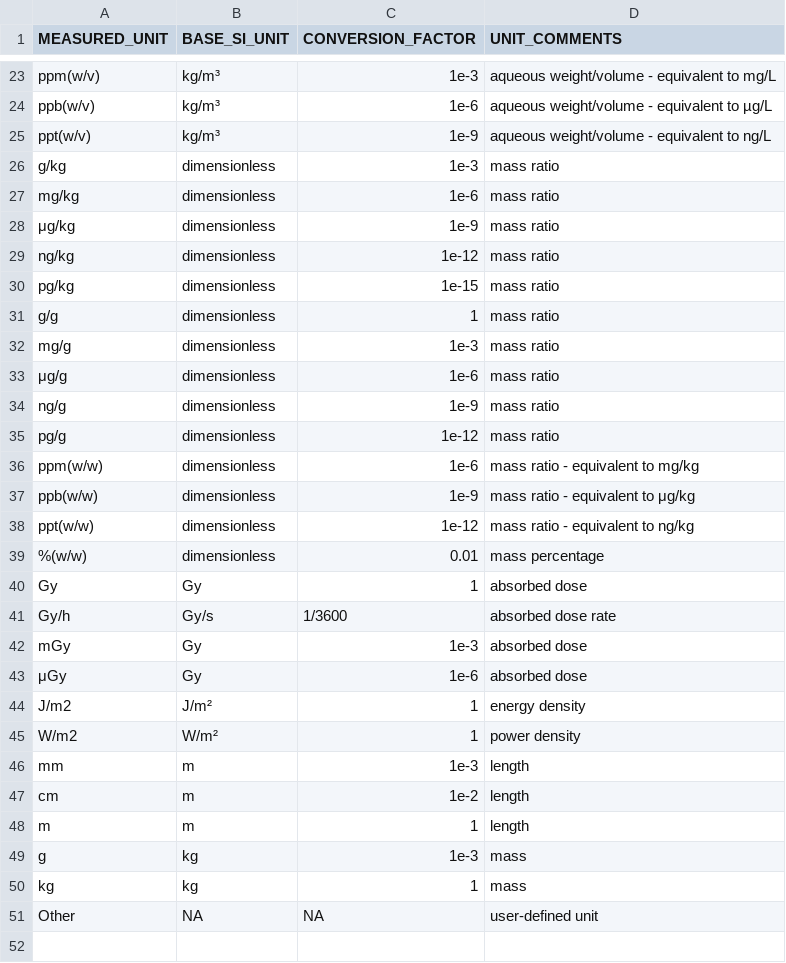
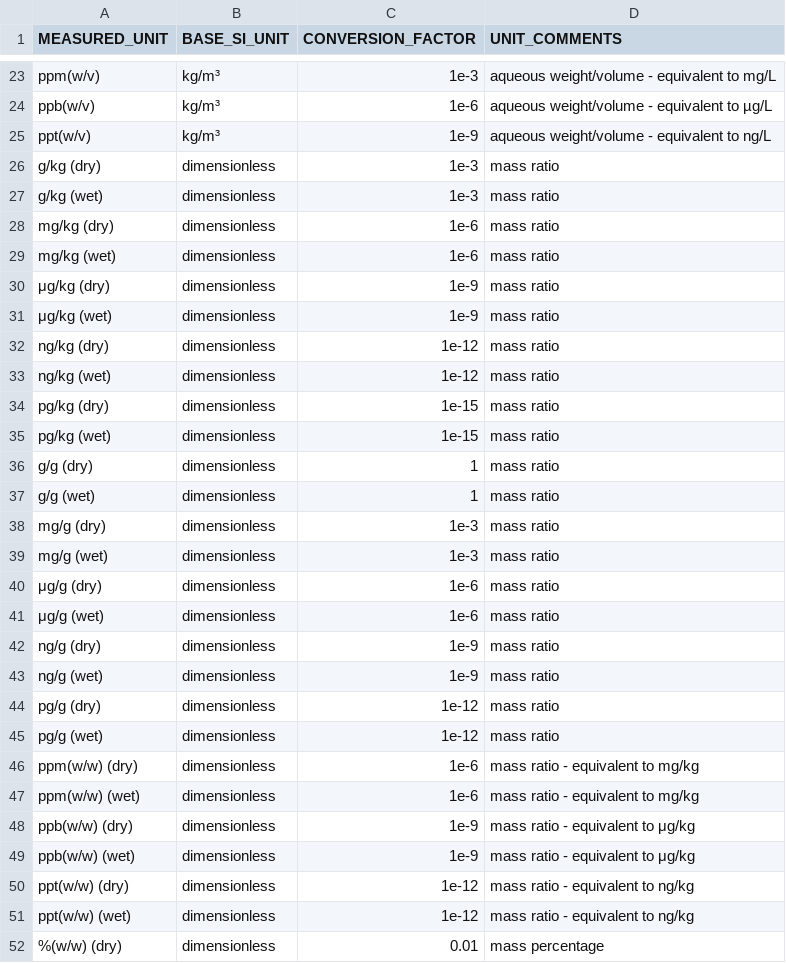
Before and after one commit to sawelch-NIVA/STOPeData, a CSV file: inst/data/clean/unit_conversion_factors.csv, drawn as a sheet; only a part is shown, gaps mark what is left out; the shorter side is filled out with more unchanged rows; the diff covers the shown part only.

Commit message:
Added dry and wet weight versions of weight units.

```diff
--- a/inst/data/clean/unit_conversion_factors.csv
+++ b/inst/data/clean/unit_conversion_factors.csv
@@ -25,15 +25,28 @@ ppb(w/v),kg/m³,1e-6,aqueous weight/volume - equivalent to µg/L
 ppt(w/v),kg/m³,1e-9,aqueous weight/volume - equivalent to ng/L
-g/kg,dimensionless,1e-3,mass ratio
-mg/kg,dimensionless,1e-6,mass ratio
-μg/kg,dimensionless,1e-9,mass ratio
-ng/kg,dimensionless,1e-12,mass ratio
-pg/kg,dimensionless,1e-15,mass ratio
-g/g,dimensionless,1,mass ratio
-mg/g,dimensionless,1e-3,mass ratio
-μg/g,dimensionless,1e-6,mass ratio
-ng/g,dimensionless,1e-9,mass ratio
-pg/g,dimensionless,1e-12,mass ratio
-ppm(w/w),dimensionless,1e-6,mass ratio - equivalent to mg/kg
-ppb(w/w),dimensionless,1e-9,mass ratio - equivalent to μg/kg
-ppt(w/w),dimensionless,1e-12,mass ratio - equivalent to ng/kg
-%(w/w),dimensionless,0.01,mass percentage
+g/kg (dry),dimensionless,1e-3,mass ratio
+g/kg (wet),dimensionless,1e-3,mass ratio
+mg/kg (dry),dimensionless,1e-6,mass ratio
+mg/kg (wet),dimensionless,1e-6,mass ratio
+μg/kg (dry),dimensionless,1e-9,mass ratio
+μg/kg (wet),dimensionless,1e-9,mass ratio
+ng/kg (dry),dimensionless,1e-12,mass ratio
+ng/kg (wet),dimensionless,1e-12,mass ratio
+pg/kg (dry),dimensionless,1e-15,mass ratio
+pg/kg (wet),dimensionless,1e-15,mass ratio
+g/g (dry),dimensionless,1,mass ratio
+g/g (wet),dimensionless,1,mass ratio
+mg/g (dry),dimensionless,1e-3,mass ratio
+mg/g (wet),dimensionless,1e-3,mass ratio
+μg/g (dry),dimensionless,1e-6,mass ratio
+μg/g (wet),dimensionless,1e-6,mass ratio
+ng/g (dry),dimensionless,1e-9,mass ratio
+ng/g (wet),dimensionless,1e-9,mass ratio
+pg/g (dry),dimensionless,1e-12,mass ratio
+pg/g (wet),dimensionless,1e-12,mass ratio
+ppm(w/w) (dry),dimensionless,1e-6,mass ratio - equivalent to mg/kg
+ppm(w/w) (wet),dimensionless,1e-6,mass ratio - equivalent to mg/kg
+ppb(w/w) (dry),dimensionless,1e-9,mass ratio - equivalent to μg/kg
+ppb(w/w) (wet),dimensionless,1e-9,mass ratio - equivalent to μg/kg
+ppt(w/w) (dry),dimensionless,1e-12,mass ratio - equivalent to ng/kg
+ppt(w/w) (wet),dimensionless,1e-12,mass ratio - equivalent to ng/kg
+%(w/w) (dry),dimensionless,0.01,mass percentage
```
Also changed, not shown: 1 added row elsewhere in this file.
